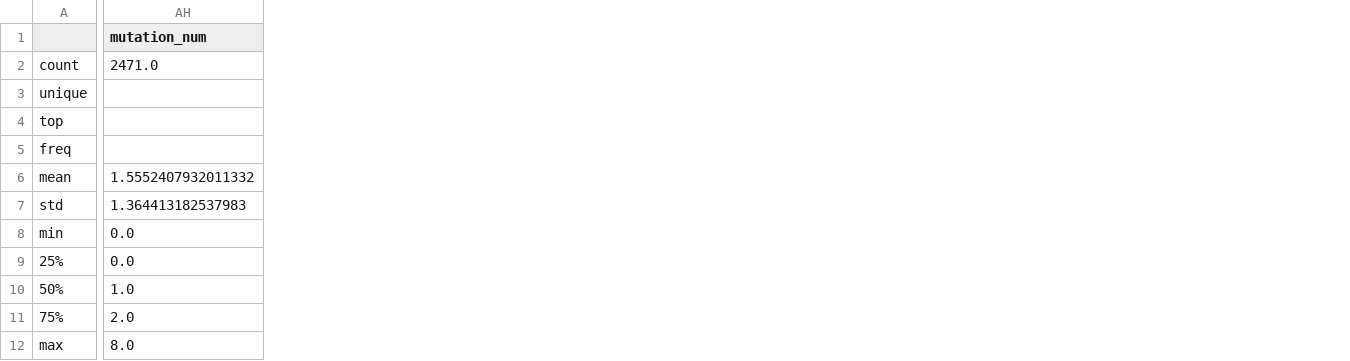
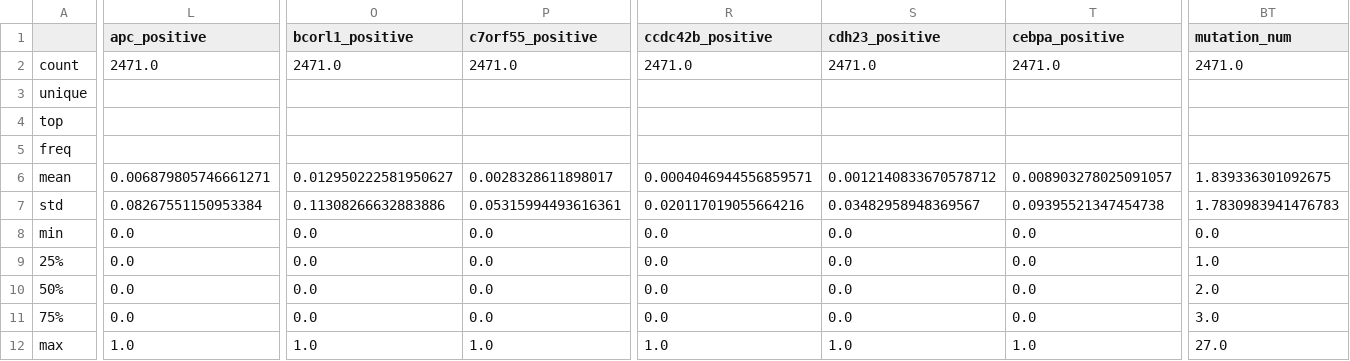
Before and after one commit to cbeauhilton/failure, a CSV file: reports/figures/exploratory_data_analysis/data_summaries/data_describe.csv, drawn as a sheet; only a part is shown, gaps mark what is left out; addresses are those after the commit; the diff covers the shown part only; the diff names each change by its address in the sheet, - before the commit and + after, or states it on an @@ line.

```diff
--- a/reports/figures/exploratory_data_analysis/data_summaries/data_describe.csv
+++ b/reports/figures/exploratory_data_analysis/data_summaries/data_describe.csv
+column L (apc_positive), rows 2-12: 2471.0 |  |  |  | 0.006879805746661271 | 0.08267551150953384 | 0.0 | 0.0 | 0.0 | 0.0 | 1.0
+column O (bcorl1_positive), rows 2-12: 2471.0 |  |  |  | 0.012950222581950627 | 0.11308266632883886 | 0.0 | 0.0 | 0.0 | 0.0 | 1.0
+column P (c7orf55_positive), rows 2-12: 2471.0 |  |  |  | 0.0028328611898017 | 0.05315994493616361 | 0.0 | 0.0 | 0.0 | 0.0 | 1.0
+column R (ccdc42b_positive), rows 2-12: 2471.0 |  |  |  | 0.0004046944556859571 | 0.020117019055664216 | 0.0 | 0.0 | 0.0 | 0.0 | 1.0
+column S (cdh23_positive), rows 2-12: 2471.0 |  |  |  | 0.0012140833670578712 | 0.03482958948369567 | 0.0 | 0.0 | 0.0 | 0.0 | 1.0
+column T (cebpa_positive), rows 2-12: 2471.0 |  |  |  | 0.008903278025091057 | 0.09395521347454738 | 0.0 | 0.0 | 0.0 | 0.0 | 1.0
-BT6 (mutation_num): 1.5552407932011332
+BT6 (mutation_num): 1.839336301092675
-BT7 (mutation_num): 1.364413182537983
+BT7 (mutation_num): 1.7830983941476783
-BT9 (mutation_num): 0.0
+BT9 (mutation_num): 1.0
-BT10 (mutation_num): 1.0
+BT10 (mutation_num): 2.0
-BT11 (mutation_num): 2.0
+BT11 (mutation_num): 3.0
-BT12 (mutation_num): 8.0
+BT12 (mutation_num): 27.0
```
Also changed, not shown: 32 added columns elsewhere in this file, reports/figures/exploratory_data_analysis/data_summaries/data_summary.csv, reports/figures/exploratory_data_analysis/data_summaries/data_summary_extended.csv, 34 other files.
